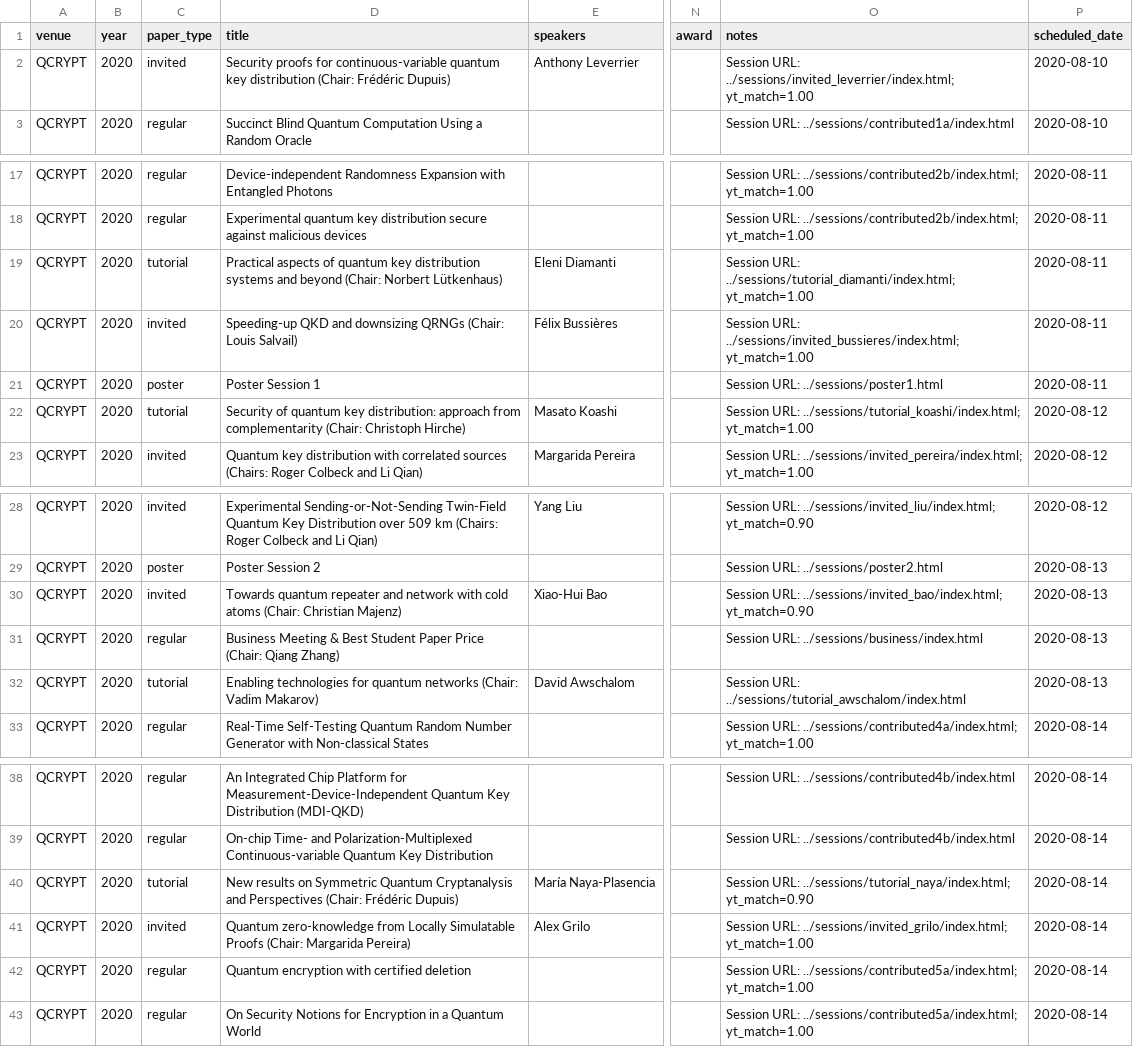
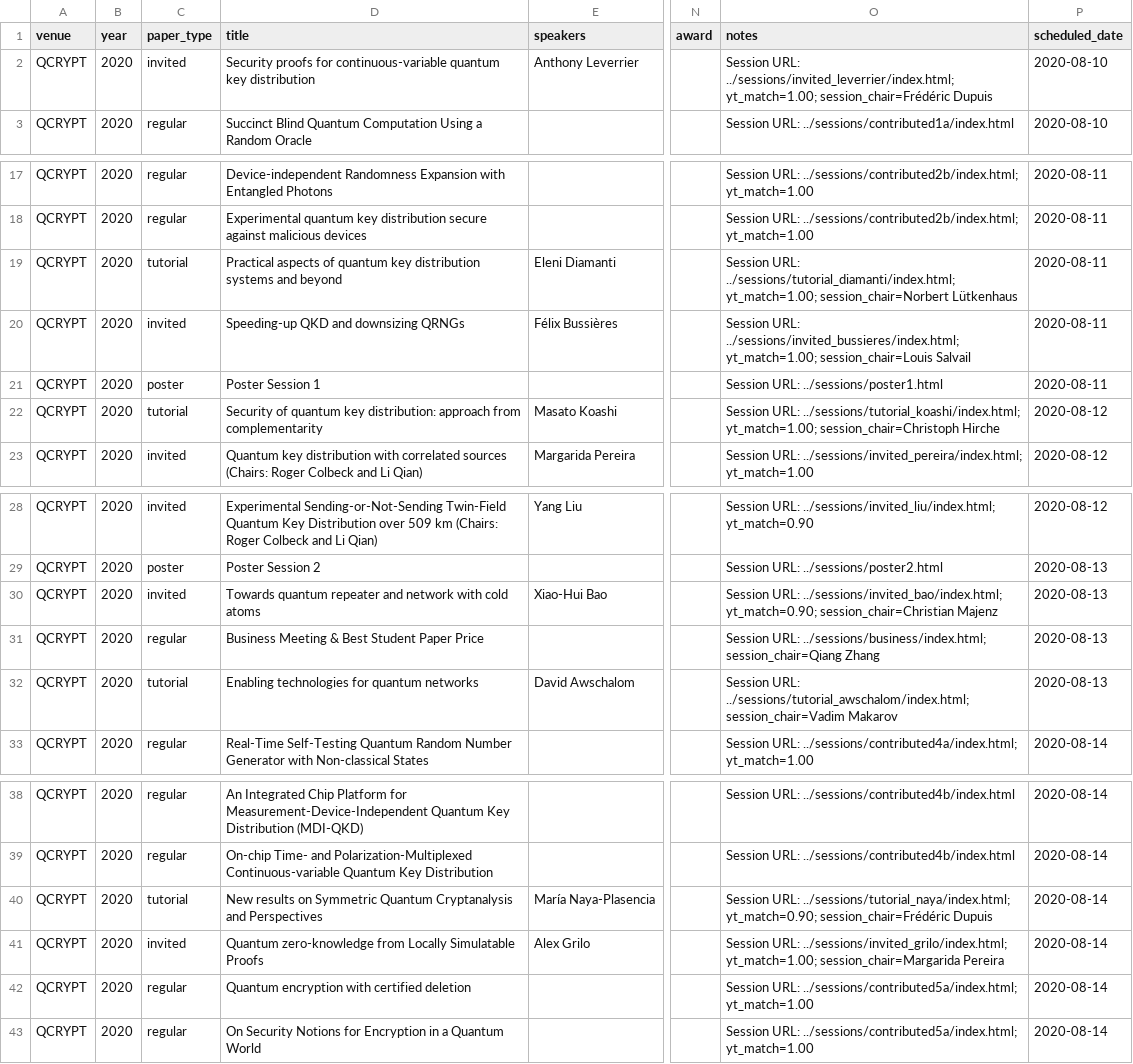
Before and after one commit to IAQI/QuantumDB, a CSV file: data/conferences/qcrypt_2020/talks.csv, drawn as a sheet; only a part is shown, gaps mark what is left out; the diff names each change by its address in the sheet, - before the commit and + after, or states it on an @@ line.

```diff
--- a/data/conferences/qcrypt_2020/talks.csv
+++ b/data/conferences/qcrypt_2020/talks.csv
-D2 (title): …key distribution (Chair: Frédéric Dupuis)
+D2 (title): …key distribution
-O2 (notes): …URL: ../sessions/invited_leverrier/index.html; yt_match=1.00
+O2 (notes): …URL: ../sessions/invited_leverrier/index.html; yt_match=1.00; session_chair=Frédéric Dupuis
-D19 (title): …and beyond (Chair: Norbert Lütkenhaus)
+D19 (title): …and beyond
-O19 (notes): …URL: ../sessions/tutorial_diamanti/index.html; yt_match=1.00
+O19 (notes): …URL: ../sessions/tutorial_diamanti/index.html; yt_match=1.00; session_chair=Norbert Lütkenhaus
-D20 (title): …downsizing QRNGs (Chair: Louis Salvail)
+D20 (title): …downsizing QRNGs
-O20 (notes): …URL: ../sessions/invited_bussieres/index.html; yt_match=1.00
+O20 (notes): …URL: ../sessions/invited_bussieres/index.html; yt_match=1.00; session_chair=Louis Salvail
-D22 (title): …from complementarity (Chair: Christoph Hirche)
+D22 (title): …from complementarity
-O22 (notes): …URL: ../sessions/tutorial_koashi/index.html; yt_match=1.00
+O22 (notes): …URL: ../sessions/tutorial_koashi/index.html; yt_match=1.00; session_chair=Christoph Hirche
-D30 (title): …cold atoms (Chair: Christian Majenz)
+D30 (title): …cold atoms
-O30 (notes): …URL: ../sessions/invited_bao/index.html; yt_match=0.90
+O30 (notes): …URL: ../sessions/invited_bao/index.html; yt_match=0.90; session_chair=Christian Majenz
-D31 (title): …Paper Price (Chair: Qiang Zhang)
+D31 (title): …Paper Price
-O31 (notes): Session URL: ../sessions/business/index.html
+O31 (notes): Session URL: ../sessions/business/index.html; session_chair=Qiang Zhang
-D32 (title): …quantum networks (Chair: Vadim Makarov)
+D32 (title): …quantum networks
-O32 (notes): Session URL: ../sessions/tutorial_awschalom/index.html
+O32 (notes): Session URL: ../sessions/tutorial_awschalom/index.html; session_chair=Vadim Makarov
-D40 (title): …and Perspectives (Chair: Frédéric Dupuis)
+D40 (title): …and Perspectives
-O40 (notes): …URL: ../sessions/tutorial_naya/index.html; yt_match=0.90
+O40 (notes): …URL: ../sessions/tutorial_naya/index.html; yt_match=0.90; session_chair=Frédéric Dupuis
-D41 (title): …Simulatable Proofs (Chair: Margarida Pereira)
+D41 (title): …Simulatable Proofs
-O41 (notes): …URL: ../sessions/invited_grilo/index.html; yt_match=1.00
+O41 (notes): …URL: ../sessions/invited_grilo/index.html; yt_match=1.00; session_chair=Margarida Pereira
```
Also changed, not shown: data/conferences/QCRYPT_2025/talks.csv, data/conferences/qcrypt_2021/talks.csv, 1 other file.
